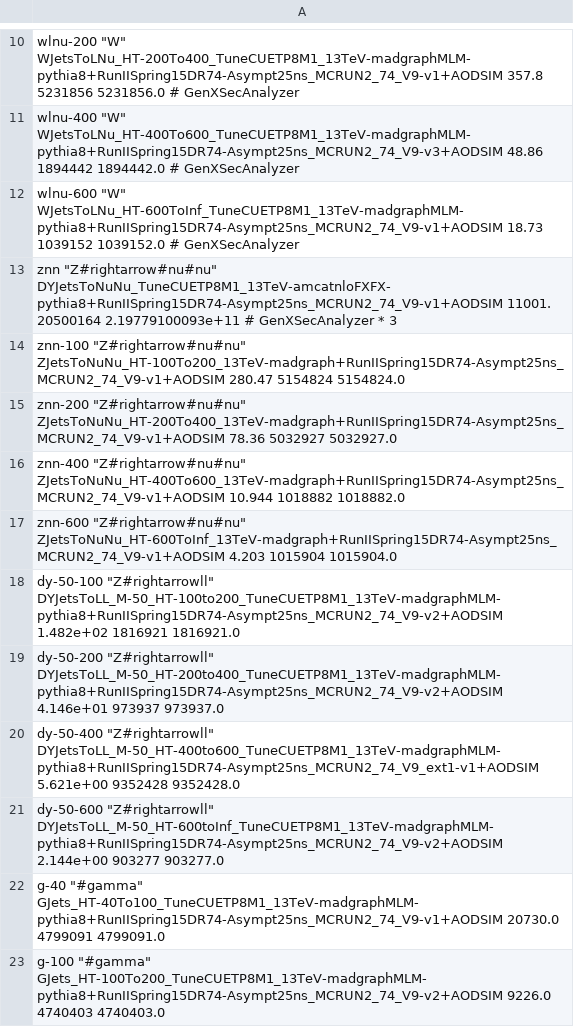
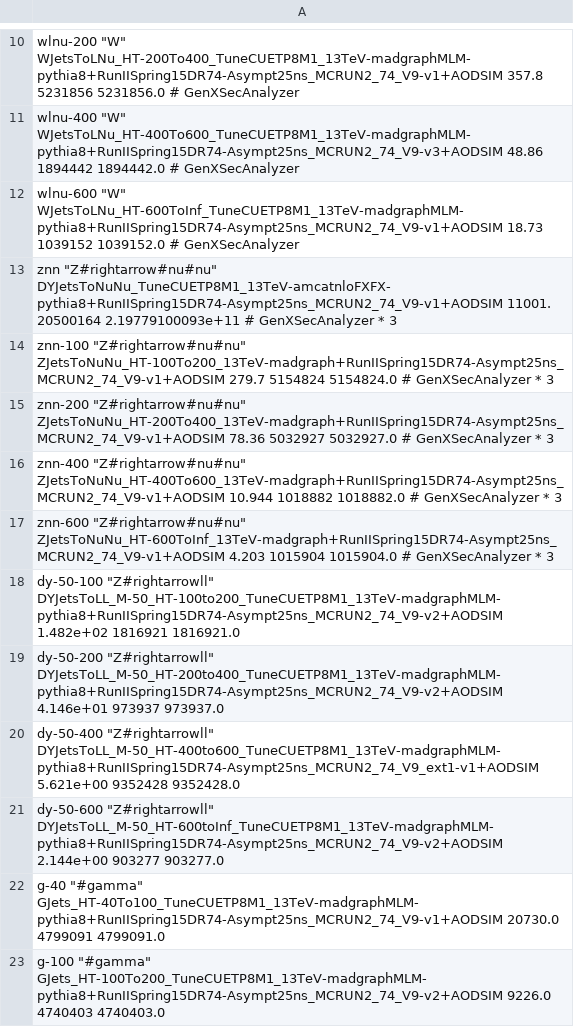
Before and after one commit to MiT-HEP/MonoX, a CSV file: monophoton/data/datasets.csv, drawn as a sheet; only a part is shown, gaps mark what is left out.

Commit message:
updating some xsecs

```diff
--- a/monophoton/data/datasets.csv
+++ b/monophoton/data/datasets.csv
@@ -13,6 +13,6 @@ wlnu-600         "W"                                 WJetsToLNu_HT-600ToInf_Tune
 znn              "Z#rightarrow#nu#nu"                DYJetsToNuNu_TuneCUETP8M1_13TeV-amcatnloFXFX-pythia8+RunIISpring15DR74-Asympt25ns_MCRUN2_74_V9-v1+AODSIM  11001.  20500164  2.19779100093e+11 # GenXSecAnalyzer * 3
-znn-100          "Z#rightarrow#nu#nu"                ZJetsToNuNu_HT-100To200_13TeV-madgraph+RunIISpring15DR74-Asympt25ns_MCRUN2_74_V9-v1+AODSIM  280.47  5154824  5154824.0
-znn-200          "Z#rightarrow#nu#nu"                ZJetsToNuNu_HT-200To400_13TeV-madgraph+RunIISpring15DR74-Asympt25ns_MCRUN2_74_V9-v1+AODSIM  78.36  5032927  5032927.0
-znn-400          "Z#rightarrow#nu#nu"                ZJetsToNuNu_HT-400To600_13TeV-madgraph+RunIISpring15DR74-Asympt25ns_MCRUN2_74_V9-v1+AODSIM  10.944  1018882  1018882.0
-znn-600          "Z#rightarrow#nu#nu"                ZJetsToNuNu_HT-600ToInf_13TeV-madgraph+RunIISpring15DR74-Asympt25ns_MCRUN2_74_V9-v1+AODSIM  4.203  1015904  1015904.0
+znn-100          "Z#rightarrow#nu#nu"                ZJetsToNuNu_HT-100To200_13TeV-madgraph+RunIISpring15DR74-Asympt25ns_MCRUN2_74_V9-v1+AODSIM  279.7  5154824  5154824.0 # GenXSecAnalyzer * 3
+znn-200          "Z#rightarrow#nu#nu"                ZJetsToNuNu_HT-200To400_13TeV-madgraph+RunIISpring15DR74-Asympt25ns_MCRUN2_74_V9-v1+AODSIM  78.36  5032927  5032927.0 # GenXSecAnalyzer * 3
+znn-400          "Z#rightarrow#nu#nu"                ZJetsToNuNu_HT-400To600_13TeV-madgraph+RunIISpring15DR74-Asympt25ns_MCRUN2_74_V9-v1+AODSIM  10.944  1018882  1018882.0 # GenXSecAnalyzer * 3
+znn-600          "Z#rightarrow#nu#nu"                ZJetsToNuNu_HT-600ToInf_13TeV-madgraph+RunIISpring15DR74-Asympt25ns_MCRUN2_74_V9-v1+AODSIM  4.203  1015904  1015904.0 # GenXSecAnalyzer * 3
 dy-50-100        "Z#rightarrowll"                    DYJetsToLL_M-50_HT-100to200_TuneCUETP8M1_13TeV-madgraphMLM-pythia8+RunIISpring15DR74-Asympt25ns_MCRUN2_74_V9-v2+AODSIM  1.482e+02  1816921  1816921.0
```
